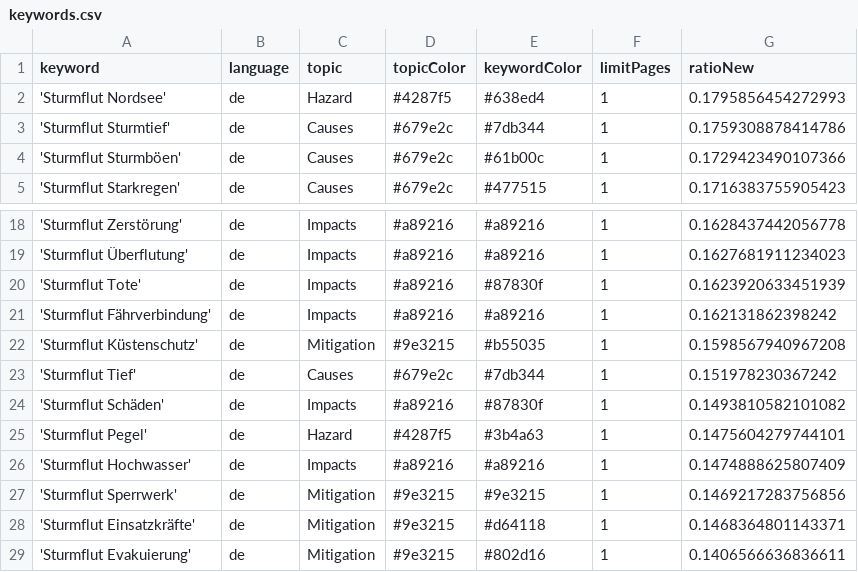
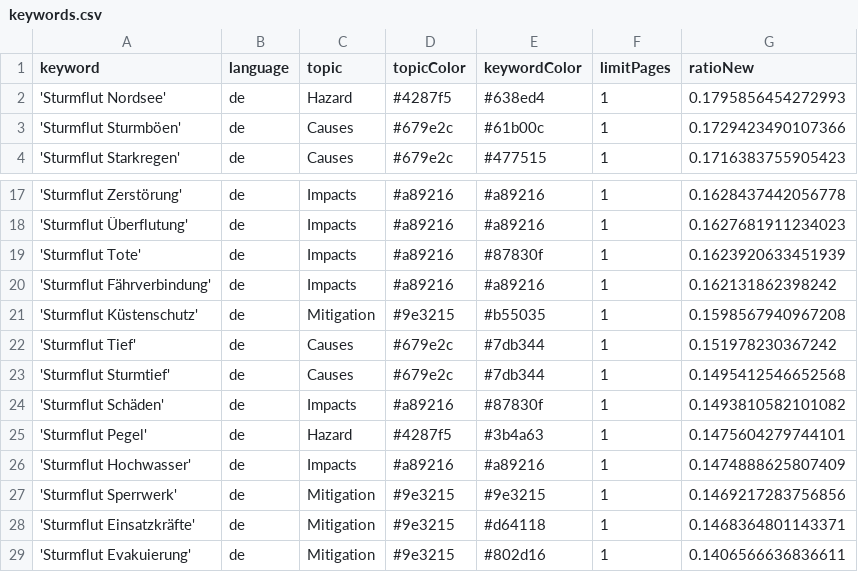
Before and after one commit to MomoMusic/winterIsComing2, a CSV file: keywords.csv, drawn as a sheet; only a part is shown, gaps mark what is left out.

Commit message:
Commit from GitHub Actions (harvest:0.0)

```diff
--- a/keywords.csv
+++ b/keywords.csv
@@ -2,3 +2,2 @@ keyword,language,topic,topicColor,keywordColor,limitPages,ratioNew
 'Sturmflut Nordsee',de,Hazard,#4287f5,#638ed4,1,0.1795856454272993
-'Sturmflut Sturmtief',de,Causes,#679e2c,#7db344,1,0.1759308878414786
 'Sturmflut Sturmböen',de,Causes,#679e2c,#61b00c,1,0.1729423490107366
@@ -23,2 +22,3 @@ keyword,language,topic,topicColor,keywordColor,limitPages,ratioNew
 'Sturmflut Tief',de,Causes,#679e2c,#7db344,1,0.151978230367242
+'Sturmflut Sturmtief',de,Causes,#679e2c,#7db344,1,0.1495412546652568
 'Sturmflut Schäden',de,Impacts,#a89216,#87830f,1,0.1493810582101082
```
